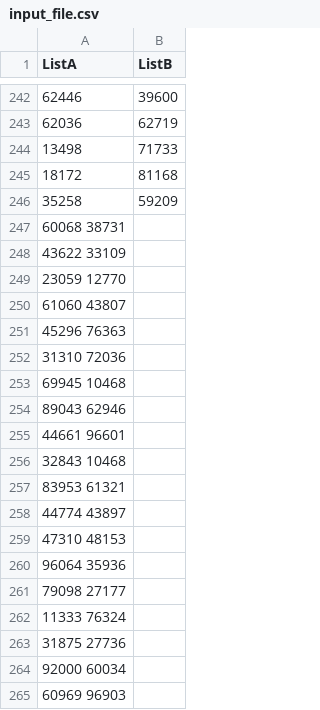
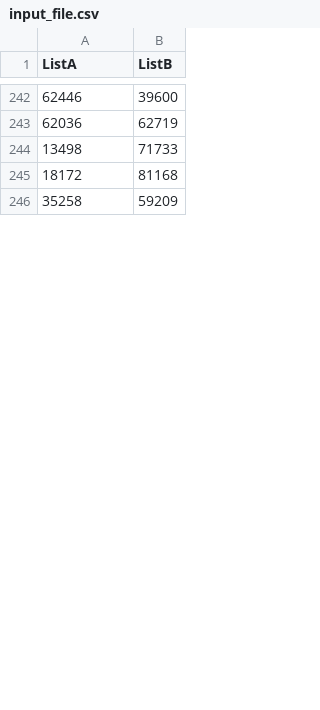
Before and after one commit to bshongwe/swe-study-repo, a CSV file: advent-of-code/day-1/problem-set-1/input_file.csv, drawn as a sheet; only a part is shown, gaps mark what is left out; the diff covers the shown part only.

Commit message:
>>> Line 292

```diff
--- a/advent-of-code/day-1/problem-set-1/input_file.csv
+++ b/advent-of-code/day-1/problem-set-1/input_file.csv
@@ -246,20 +246 @@ ListA,ListB
 35258,59209
-60068   38731
-43622   33109
-23059   12770
-61060   43807
-45296   76363
-31310   72036
-69945   10468
-89043   62946
-44661   96601
-32843   10468
-83953   61321
-44774   43897
-47310   48153
-96064   35936
-79098   27177
-11333   76324
-31875   27736
-92000   60034
-60969   96903
```
Also changed, not shown: 46 added rows and 27 removed rows elsewhere in this file.
